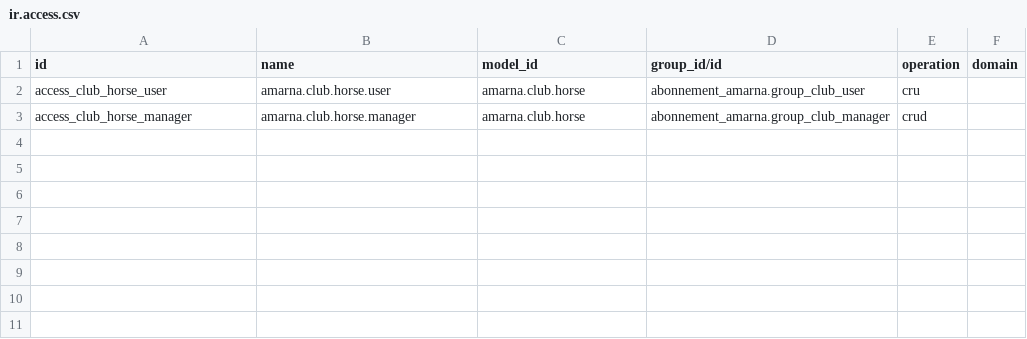
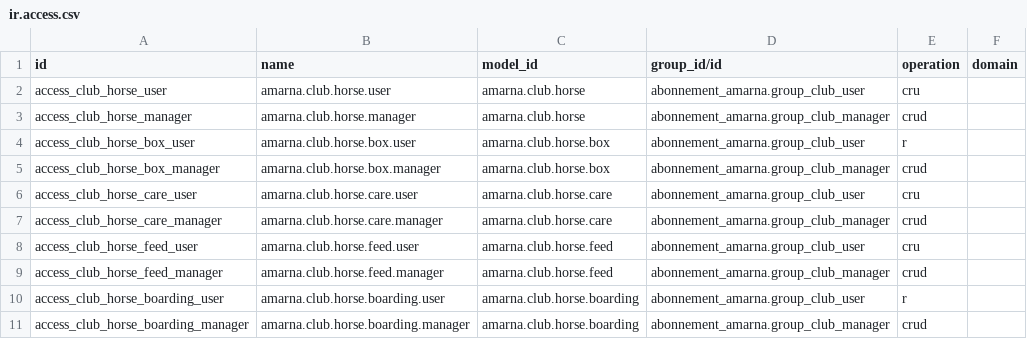
Before and after one commit to RajaaSouadji/amarna_club_addons, a CSV file: amarna_club_ecurie/security/ir.access.csv, drawn as a sheet.

```diff
--- a/amarna_club_ecurie/security/ir.access.csv
+++ b/amarna_club_ecurie/security/ir.access.csv
@@ -3 +3,9 @@ access_club_horse_user,amarna.club.horse.user,amarna.club.horse,abonnement_amarn
 access_club_horse_manager,amarna.club.horse.manager,amarna.club.horse,abonnement_amarna.group_club_manager,crud,
+access_club_horse_box_user,amarna.club.horse.box.user,amarna.club.horse.box,abonnement_amarna.group_club_user,r,
+access_club_horse_box_manager,amarna.club.horse.box.manager,amarna.club.horse.box,abonnement_amarna.group_club_manager,crud,
+access_club_horse_care_user,amarna.club.horse.care.user,amarna.club.horse.care,abonnement_amarna.group_club_user,cru,
+access_club_horse_care_manager,amarna.club.horse.care.manager,amarna.club.horse.care,abonnement_amarna.group_club_manager,crud,
+access_club_horse_feed_user,amarna.club.horse.feed.user,amarna.club.horse.feed,abonnement_amarna.group_club_user,cru,
+access_club_horse_feed_manager,amarna.club.horse.feed.manager,amarna.club.horse.feed,abonnement_amarna.group_club_manager,crud,
+access_club_horse_boarding_user,amarna.club.horse.boarding.user,amarna.club.horse.boarding,abonnement_amarna.group_club_user,r,
+access_club_horse_boarding_manager,amarna.club.horse.boarding.manager,amarna.club.horse.boarding,abonnement_amarna.group_club_manager,crud,
```
Also changed, not shown: 8 other files.
